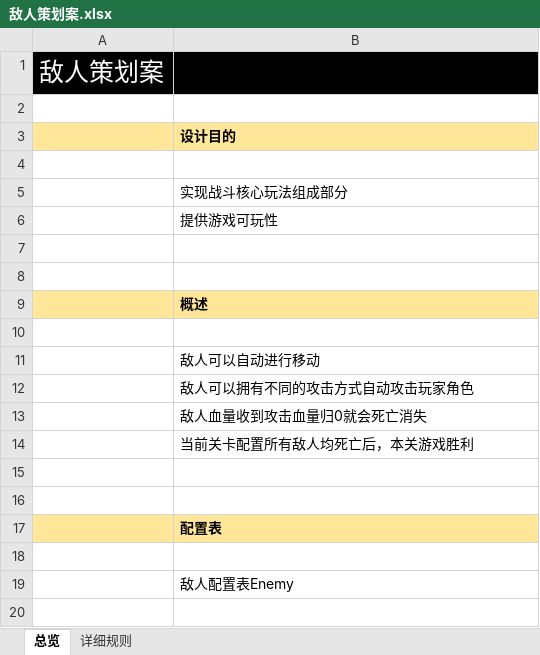
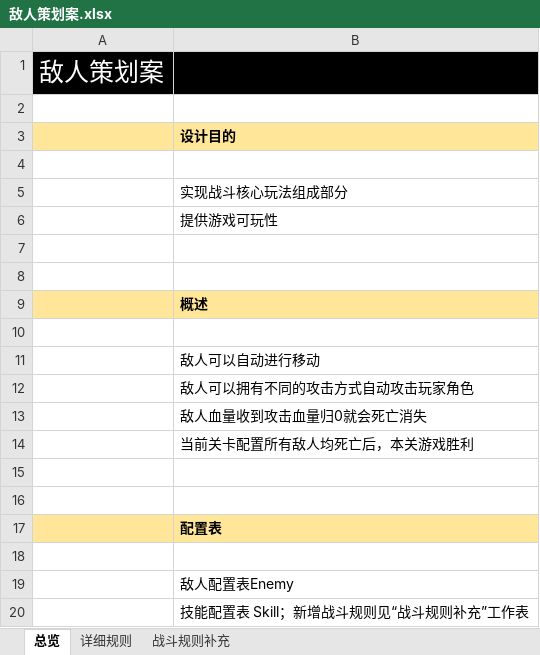
Before and after one commit to XztAAAAA/RPGGameProgram, an Excel workbook: 策划文档/敌人策划案.xlsx, sheet 总览, drawn as a sheet; values as stored, in another font and other column widths than the file's, no borders; the diff names each change by its address in the sheet, - before the commit and + after, or states it on an @@ line.

```diff
--- a/策划文档/敌人策划案.xlsx (sheet 总览)
+++ b/策划文档/敌人策划案.xlsx (sheet 总览)
+sheet tab: 战斗规则补充
+row 20:  | 技能配置表 Skill；新增战斗规则见“战斗规则补充”工作表
```
Also changed, not shown: sheet 详细规则, 1 other file.
